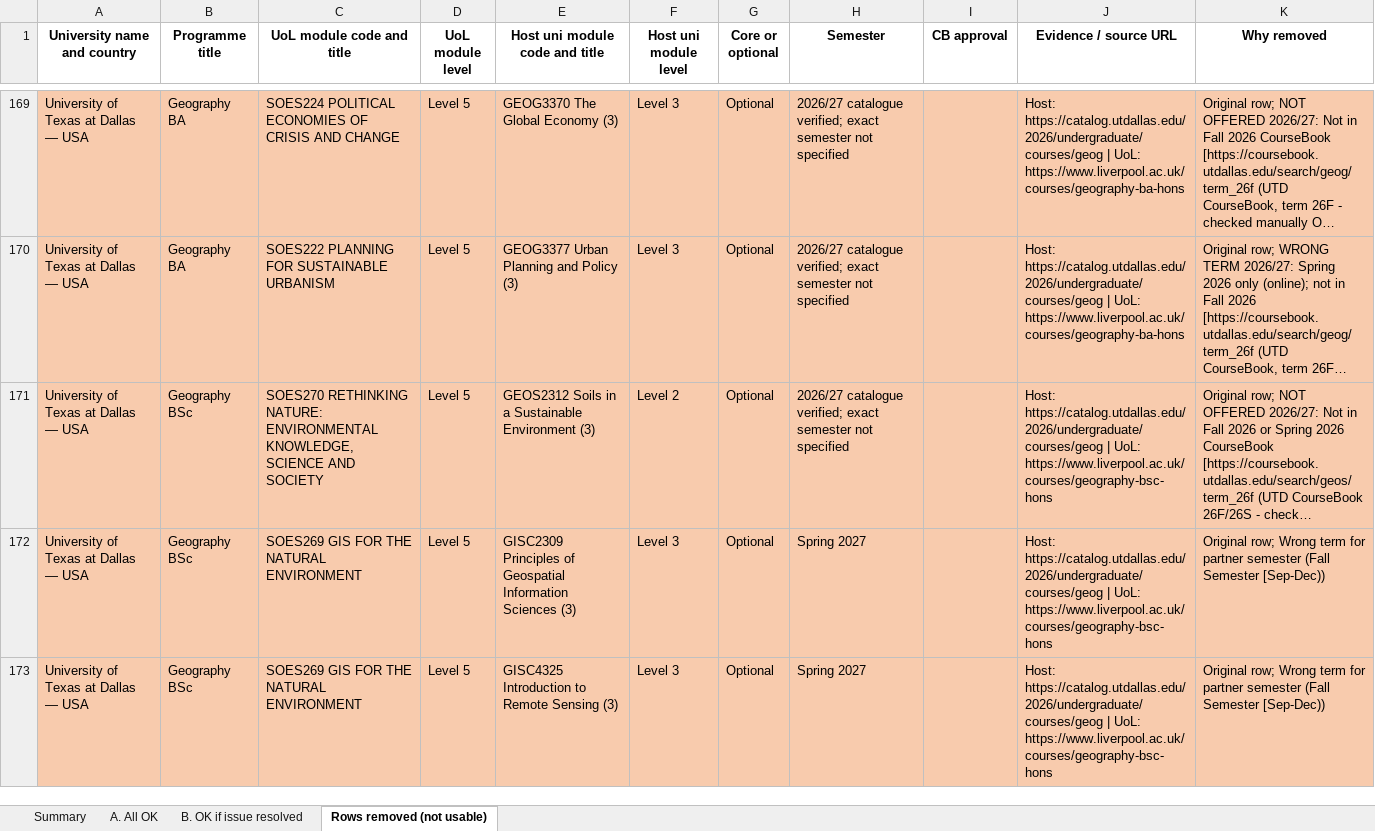
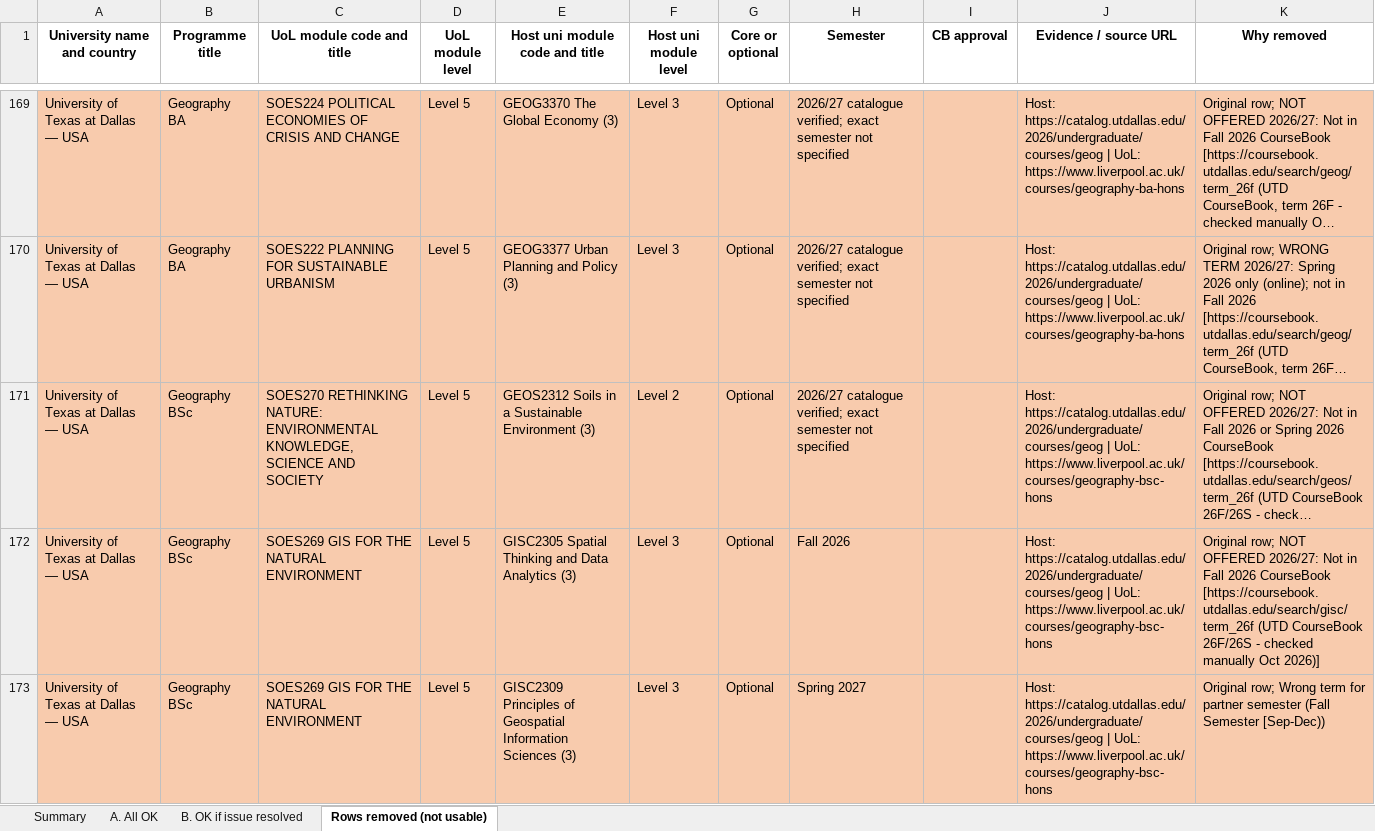
Before and after one commit to g-filomena/GeoMason-light, an Excel workbook: curriculum_mapping_2026-27/CurriculumMapping_Geo_1_ReviewEntry_OK.xlsx, sheet Rows removed (not usable), drawn as a sheet; only a part is shown, gaps mark what is left out; the shorter side is filled out with more unchanged rows; long unchanged cells end in …; values as stored, in another font and other column widths than the file's, no borders; the diff covers the shown part only; the diff names each change by its address in the sheet, - before the commit and + after, or states it on an @@ line.

```diff
--- a/curriculum_mapping_2026-27/CurriculumMapping_Geo_1_ReviewEntry_OK.xlsx (sheet Rows removed (not usable))
+++ b/curriculum_mapping_2026-27/CurriculumMapping_Geo_1_ReviewEntry_OK.xlsx (sheet Rows removed (not usable))
+row 172: University of Texas at Dallas — USA | Geography BSc | SOES269 GIS FOR THE NATURAL ENVIRONMENT | Level 5 | GISC2305 Spatial Thinking and Data Analytics (3) | Level 3 | Optional | Fall 2026 |  | Host: https://catalog.utdallas.edu/2026/undergraduate/courses/geog | UoL: https://www.liverpool.ac.uk/courses/geography-bsc-hons | Original row; NOT OFFERED 2026/27: Not in Fall 2026 CourseBook [https://coursebook.utdallas.edu/search/gisc/term_26f (UTD CourseBook 26F/26S - checked manually Oct 2026)]
```
Also changed, not shown: 1 added row elsewhere in this sheet, sheet A. All OK, sheet Summary, curriculum_mapping_2026-27/CurriculumMapping_Geo_2_ReviewEntry_NOT_met.xlsx, curriculum_mapping_2026-27/CurriculumMapping_Geo_3_NotInReviewEntry_OK.xlsx, 1 other file.
